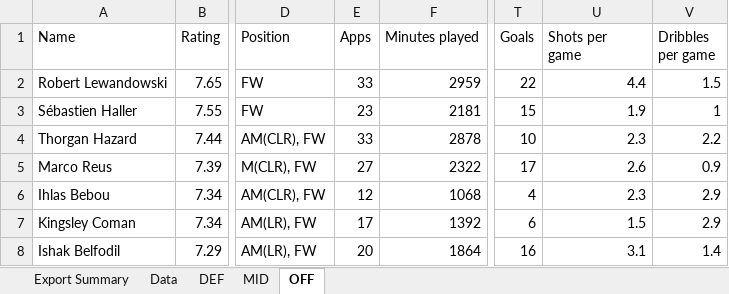
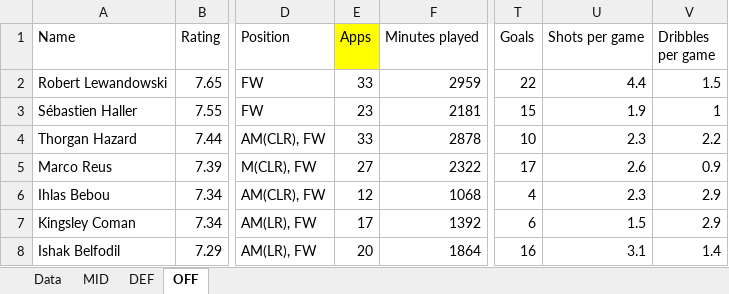
Before and after one commit to anish-dev21/FIFA_Data_Analytics, an Excel workbook: Data.xlsx, sheet OFF, drawn as a sheet; only a part is shown, gaps mark what is left out; values as stored, in another font and other column widths than the file's, no borders; ↵ is a line break in a cell; the diff names each change by its address in the sheet, - before the commit and + after, or states it on an @@ line.

Commit message:
add data.xlsx

```diff
--- a/Data.xlsx (sheet OFF)
+++ b/Data.xlsx (sheet OFF)
-sheet tab: Export Summary
@@ sheet tab order changed: Data | MID | DEF | OFF @@
-E1 fill: none
+E1 fill: #FFFF00
-U1: Shots per ↵ game
+U1: Shots per game
```
Also changed, not shown: sheet Data, sheet DEF, sheet MID.
